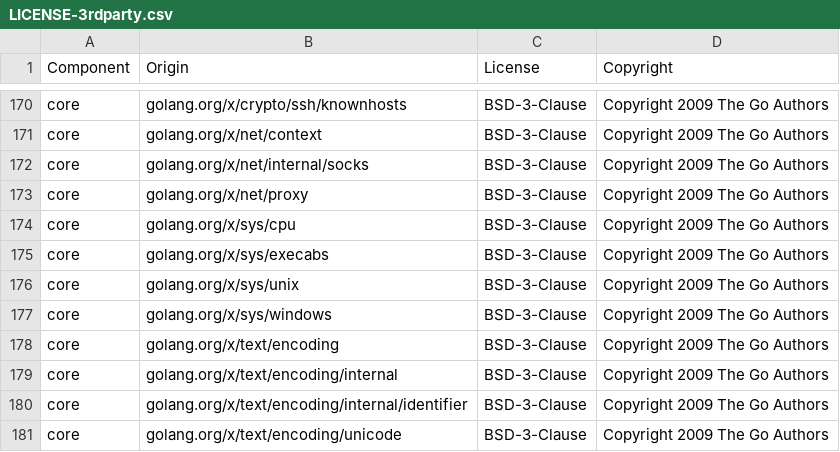
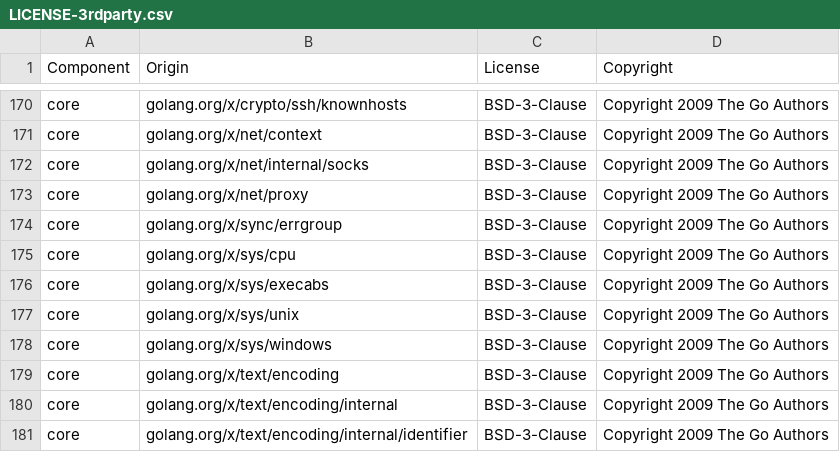
Before and after one commit to DataDog/datadog-sbom-generator, a CSV file: LICENSE-3rdparty.csv, drawn as a sheet; only a part is shown, gaps mark what is left out; the shorter side is filled out with more unchanged rows.

```diff
--- a/LICENSE-3rdparty.csv
+++ b/LICENSE-3rdparty.csv
@@ -173,2 +173,3 @@ core,golang.org/x/net/internal/socks,BSD-3-Clause,Copyright 2009 The Go Authors
 core,golang.org/x/net/proxy,BSD-3-Clause,Copyright 2009 The Go Authors
+core,golang.org/x/sync/errgroup,BSD-3-Clause,Copyright 2009 The Go Authors
 core,golang.org/x/sys/cpu,BSD-3-Clause,Copyright 2009 The Go Authors
```
Also changed, not shown: 5 other files.
